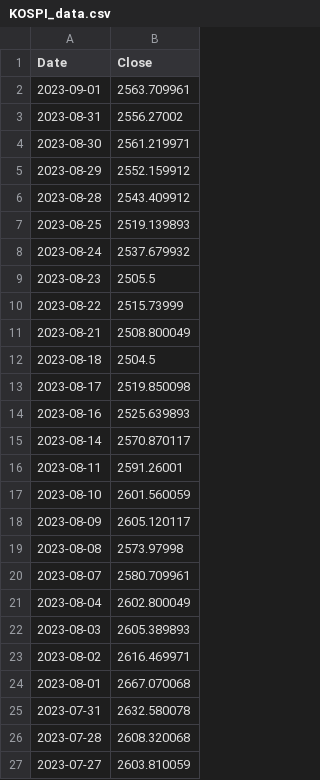
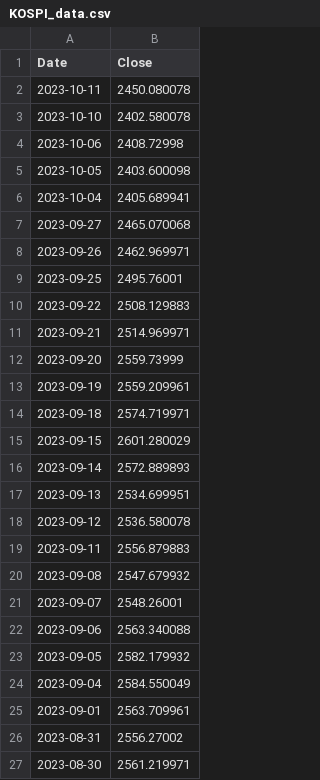
Before and after one commit to defendersunbin/backendserver, a CSV file: KOSPI_data.csv, drawn as a sheet; only a part is shown; the shorter side is filled out with more unchanged rows.

```diff
--- a/KOSPI_data.csv
+++ b/KOSPI_data.csv
@@ -1,2 +1,25 @@
 Date, Close
+2023-10-11, 2450.080078
+2023-10-10, 2402.580078
+2023-10-06, 2408.72998
+2023-10-05, 2403.600098
+2023-10-04, 2405.689941
+2023-09-27, 2465.070068
+2023-09-26, 2462.969971
+2023-09-25, 2495.76001
+2023-09-22, 2508.129883
+2023-09-21, 2514.969971
+2023-09-20, 2559.73999
+2023-09-19, 2559.209961
+2023-09-18, 2574.719971
+2023-09-15, 2601.280029
+2023-09-14, 2572.889893
+2023-09-13, 2534.699951
+2023-09-12, 2536.580078
+2023-09-11, 2556.879883
+2023-09-08, 2547.679932
+2023-09-07, 2548.26001
+2023-09-06, 2563.340088
+2023-09-05, 2582.179932
+2023-09-04, 2584.550049
 2023-09-01, 2563.709961
```
Also changed, not shown: KOSDAQ_data.csv, KOSPI200_data.csv, 2 other files.
